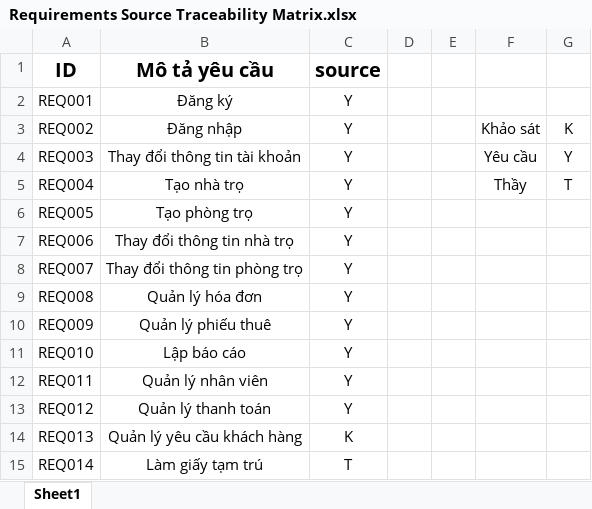
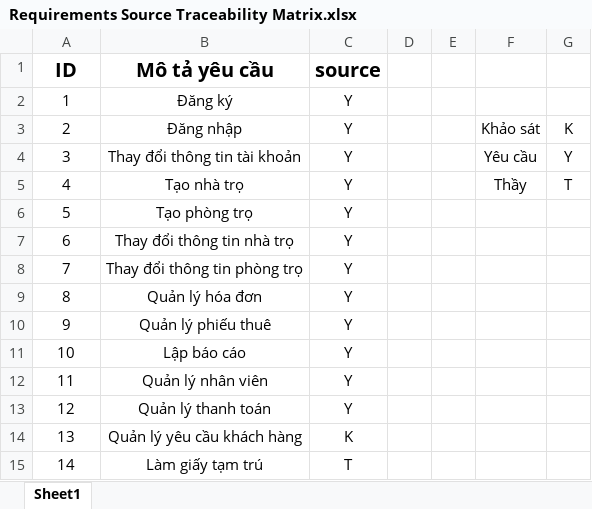
Before and after one commit to VoTanTien/SE357-Pratice-class, an Excel workbook: Lab1.3/Requirements Source Traceability Matrix.xlsx, sheet Sheet1, drawn as a sheet; values as stored, in another font and other column widths than the file's, no borders; the diff names each change by its address in the sheet, - before the commit and + after, or states it on an @@ line.

```diff
--- a/Lab1.3/Requirements Source Traceability Matrix.xlsx (sheet Sheet1)
+++ b/Lab1.3/Requirements Source Traceability Matrix.xlsx (sheet Sheet1)
-A2 (ID): REQ001
+A2 (ID): 1
-A3 (ID): REQ002
+A3 (ID): 2
-A4 (ID): REQ003
+A4 (ID): 3
-A5 (ID): REQ004
+A5 (ID): 4
-A6 (ID): REQ005
+A6 (ID): 5
-A7 (ID): REQ006
+A7 (ID): 6
-A8 (ID): REQ007
+A8 (ID): 7
-A9 (ID): REQ008
+A9 (ID): 8
-A10 (ID): REQ009
+A10 (ID): 9
-A11 (ID): REQ010
+A11 (ID): 10
-A12 (ID): REQ011
+A12 (ID): 11
-A13 (ID): REQ012
+A13 (ID): 12
-A14 (ID): REQ013
+A14 (ID): 13
-A15 (ID): REQ014
+A15 (ID): 14
```
Also changed, not shown: Lab1.3/Requirement Linkage Traceability Matrix.xlsx.
